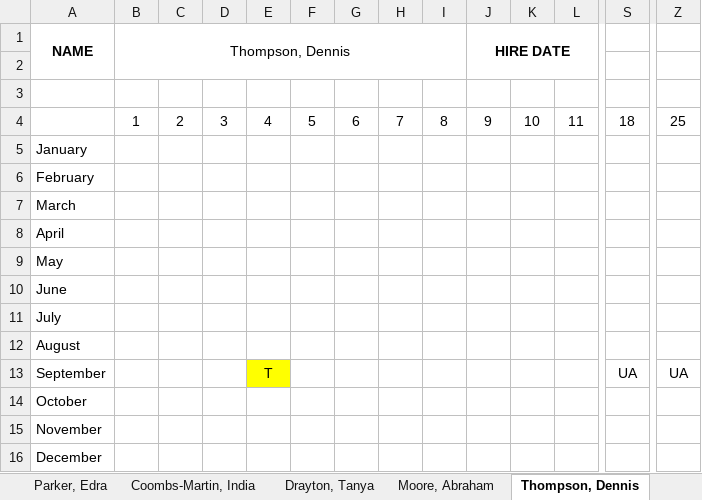
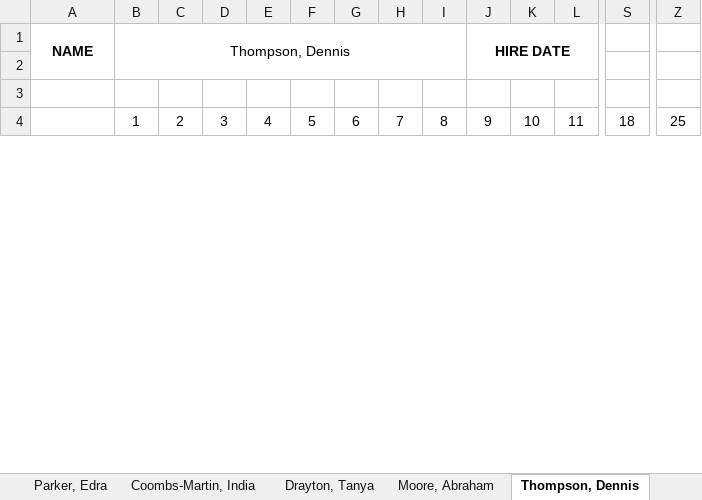
Before and after one commit to TimiMalomo/AttendanceTracker, an Excel workbook: AttendanceTracker.xlsx, sheet Thompson, Dennis, drawn as a sheet; only a part is shown, gaps mark what is left out; values as stored, in another font and other column widths than the file's, no borders; conditional formats not drawn; removed rows and columns are numbered as before the commit, all else as after; rows hold the shown columns only; the diff covers the shown part only; the diff names each change by its address in the sheet, - before the commit and + after, or states it on an @@ line.

```diff
--- a/AttendanceTracker.xlsx (sheet Thompson, Dennis)
+++ b/AttendanceTracker.xlsx (sheet Thompson, Dennis)
-row 5: January
-row 6: February
-row 7: March
-row 8: April
-row 9: May
-row 10: June
-row 11: July
-row 12: August
-row 13: September |  |  |  | T |  |  |  |  |  |  |  | UA | UA
-row 14: October
-row 15: November
-row 16: December
```
Also changed, not shown: 37 added rows and cell formats elsewhere in this sheet, sheet Weaver, Erica, sheet Cook, Tanika, sheet Puller, Paige, sheet Drayton, Tanya, sheet Ebaugh-Jennings, Teresa, sheet Coombs-Martin, India, 4 more sheets.
